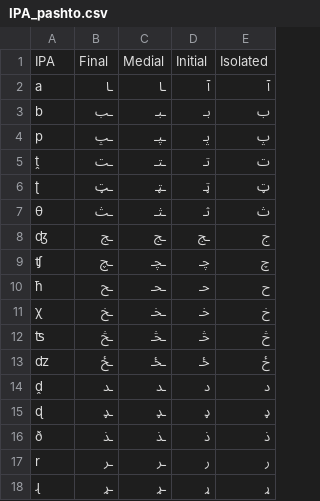
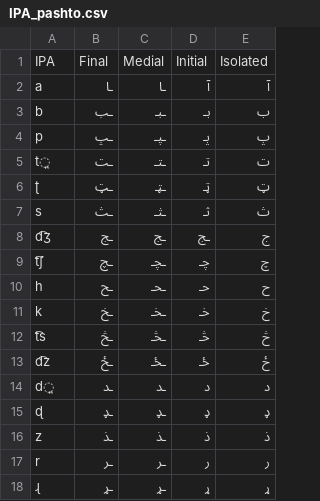
Before and after one commit to iffishells/TTS-Speech-Synthesis-FYP, a CSV file: TTS/Datasets/IPA_pashto.csv, drawn as a sheet; only a part is shown; the diff covers the shown part only.

```diff
--- a/TTS/Datasets/IPA_pashto.csv
+++ b/TTS/Datasets/IPA_pashto.csv
@@ -4,14 +4,14 @@ b,ـﺐ,ـﺒـ,بـ,ب
 p,ـﭗ,ـﭙـ,پـ,پ
-ṱ,ـﺖ,ـﺘـ,تـ,ت
+t̪,ـﺖ,ـﺘـ,تـ,ت
 ʈ,ـټ,ـټـ,ټـ,ټ
-θ,ـﺚ,ـﺜـ,ثـ,ث
-ʤ,ـﺞ,ـﺞ,ـﺞ,ج
-ʧ,ـﭻ,ـﭽـ,چـ,چ
-ħ,ـﺢ,ـﺤـ,حـ,ح
-χ,ـﺦ,ـﺨـ,خـ,خ
-ʦ,ـڅ,ـڅـ,څـ,څ
-ʣ,ـځ,ـځـ,ځـ,ځ
-ḓ,ـﺪ,ـﺪ,د,د
+s,ـﺚ,ـﺜـ,ثـ,ث
+d͡ʒ,ـﺞ,ـﺞ,ـﺞ,ج
+t͡ʃ,ـﭻ,ـﭽـ,چـ,چ
+h ,ـﺢ,ـﺤـ,حـ,ح
+k,ـﺦ,ـﺨـ,خـ,خ
+t͡s,ـڅ,ـڅـ,څـ,څ
+d͡z ,ـځ,ـځـ,ځـ,ځ
+d̪,ـﺪ,ـﺪ,د,د
 ɖ,ـډ,ـډ,ډ,ډ
-ð,ـﺬ,ـﺬ,ﺫ,ﺫ
-r,ـﺮ,ـﺮ,ر,ر
+z,ـﺬ,ـﺬ,ﺫ,ﺫ
+r,ـﺮ,ـﺮ,ﺭ,ﺭ
```
Also changed, not shown: 1 added row and 16 edited cells elsewhere in this file, 6 other files.
